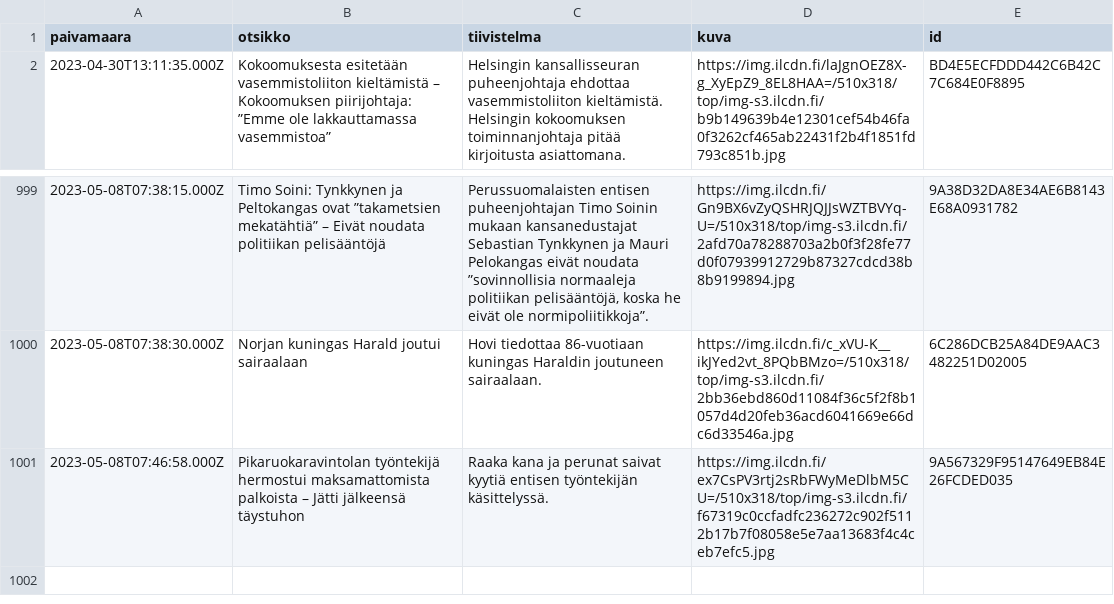
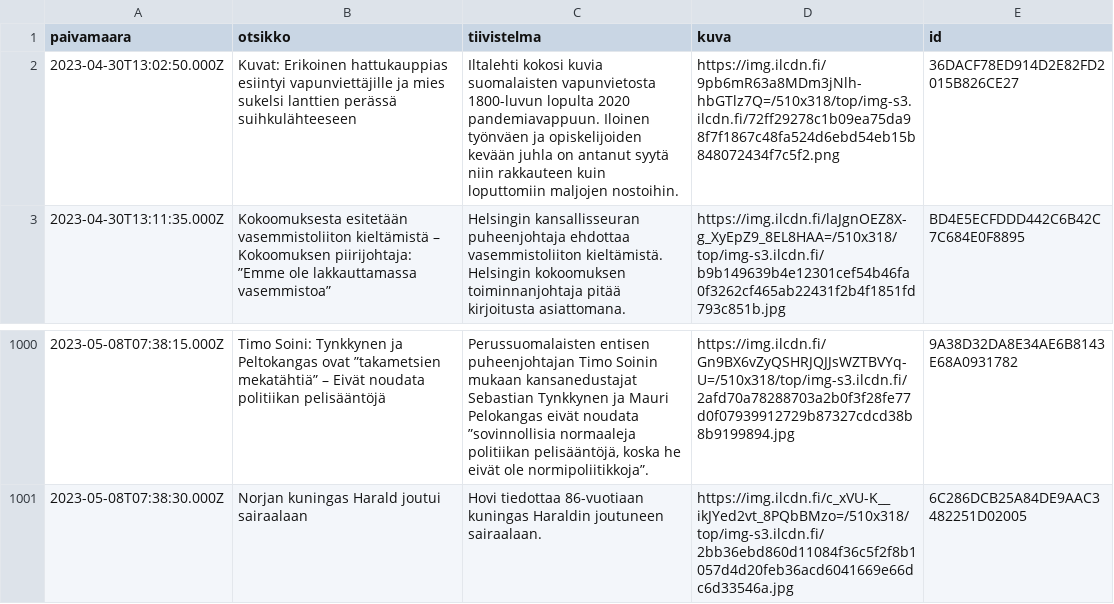
Before and after one commit to nkrusch/fi-news-corpus, a CSV file: corpus/shard-196.csv, drawn as a sheet; only a part is shown, gaps mark what is left out.

```diff
--- a/corpus/shard-196.csv
+++ b/corpus/shard-196.csv
@@ -1,2 +1,3 @@
 paivamaara,otsikko,tiivistelma,kuva,id
+2023-04-30T13:02:50.000Z,Kuvat: Erikoinen hattukauppias esiintyi vapunviettäjille ja mies sukelsi lanttien perässä suihkulähteeseen,Iltalehti kokosi kuvia suomalaisten vapunvietosta 1800-luvun lopulta 2020 pandemiavappuun. Iloinen työnväen ja opiskelijoiden kevään juhla on antanut syytä niin rakkauteen kuin loputtomiin maljojen nostoihin.,https://img.ilcdn.fi/9pb6mR63a8MDm3jNlh-hbGTlz7Q=/510x318/top/img-s3.ilcdn.fi/72ff29278c1b09ea75da98f7f1867c48fa524d6ebd54eb15b848072434f7c5f2.png,36DACF78ED914D2E82FD2015B826CE27
 2023-04-30T13:11:35.000Z,Kokoomuksesta esitetään vasemmistoliiton kieltämistä – Kokoomuksen piirijohtaja: ”Emme ole lakkauttamassa vasemmistoa”,Helsingin kansallisseuran puheenjohtaja ehdottaa vasemmistoliiton kieltämistä. Helsingin kokoomuksen toiminnanjohtaja pitää kirjoitusta asiattomana.,https://img.ilcdn.fi/laJgnOEZ8X-g_XyEpZ9_8EL8HAA=/510x318/top/img-s3.ilcdn.fi/b9b149639b4e12301cef54b46fa0f3262cf465ab22431f2b4f1851fd793c851b.jpg,BD4E5ECFDDD442C6B42C7C684E0F8895
@@ -1000,2 +1001 @@ paivamaara,otsikko,tiivistelma,kuva,id
 2023-05-08T07:38:30.000Z,Norjan kuningas Harald joutui sairaalaan,Hovi tiedottaa 86-vuotiaan kuningas Haraldin joutuneen sairaalaan.,https://img.ilcdn.fi/c_xVU-K__ikJYed2vt_8PQbBMzo=/510x318/top/img-s3.ilcdn.fi/2bb36ebd860d11084f36c5f2f8b1057d4d20feb36acd6041669e66dc6d33546a.jpg,6C286DCB25A84DE9AAC3482251D02005
-2023-05-08T07:46:58.000Z,Pikaruokaravintolan työntekijä hermostui maksamattomista palkoista – Jätti jälkeensä täystuhon,Raaka kana ja perunat saivat kyytiä entisen työntekijän käsittelyssä.,https://img.ilcdn.fi/ex7CsPV3rtj2sRbFWyMeDlbM5CU=/510x318/top/img-s3.ilcdn.fi/f67319c0ccfadfc236272c902f5112b17b7f08058e5e7aa13683f4c4ceb7efc5.jpg,9A567329F95147649EB84E26FCDED035
```
Also changed, not shown: corpus/shard-195.csv, corpus/shard-201.csv, 38 other files.
